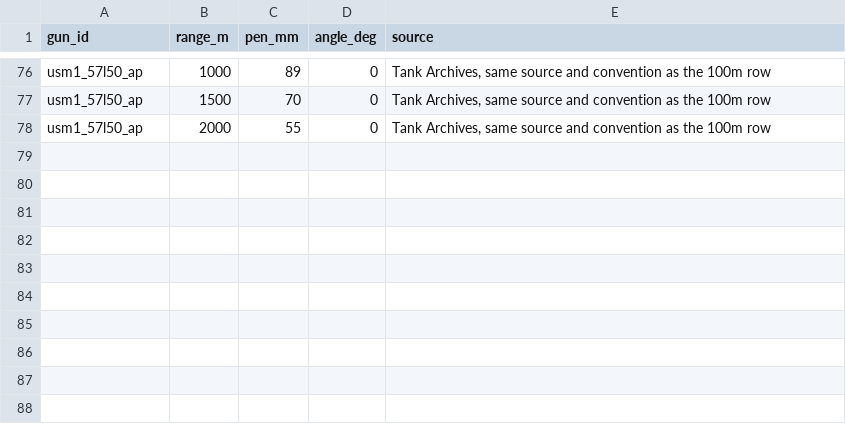
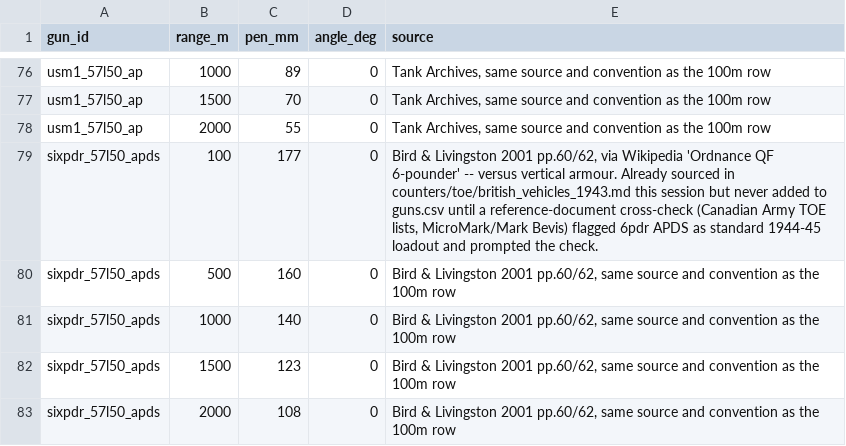
Before and after one commit to spugnoid/wdr-wargame, a CSV file: counters/armor_calc/data/gun_calibration.csv, drawn as a sheet; only a part is shown, gaps mark what is left out.

```diff
--- a/counters/armor_calc/data/gun_calibration.csv
+++ b/counters/armor_calc/data/gun_calibration.csv
@@ -78 +78,6 @@ usm1_57l50_ap,1500,70,0,"Tank Archives, same source and convention as the 100m r
 usm1_57l50_ap,2000,55,0,"Tank Archives, same source and convention as the 100m row"
+sixpdr_57l50_apds,100,177,0,"Bird & Livingston 2001 pp.60/62, via Wikipedia 'Ordnance QF 6-pounder' -- versus vertical armour. Already sourced in counters/toe/british_vehicles_1943.md this session but never added to guns.csv until a reference-document cross-check (Canadian Army TOE lists, MicroMark/Mark Bevis) flagged 6pdr APDS as standard 1944-45 loadout and prompted the check."
+sixpdr_57l50_apds,500,160,0,"Bird & Livingston 2001 pp.60/62, same source and convention as the 100m row"
+sixpdr_57l50_apds,1000,140,0,"Bird & Livingston 2001 pp.60/62, same source and convention as the 100m row"
+sixpdr_57l50_apds,1500,123,0,"Bird & Livingston 2001 pp.60/62, same source and convention as the 100m row"
+sixpdr_57l50_apds,2000,108,0,"Bird & Livingston 2001 pp.60/62, same source and convention as the 100m row"
```
Also changed, not shown: counters/armor_calc/data/guns.csv, counters/armor_calc/gun_curves_output.csv, 7 other files.
